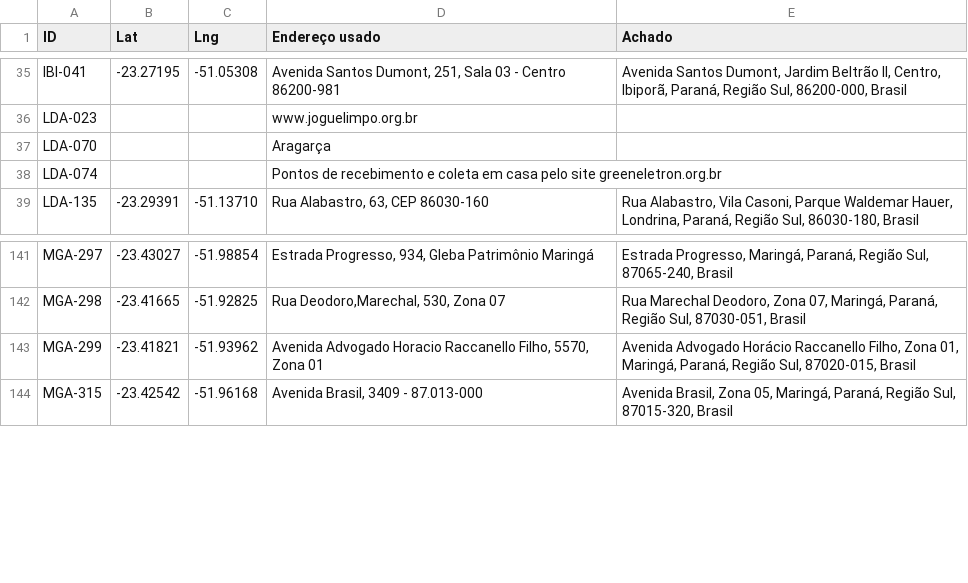
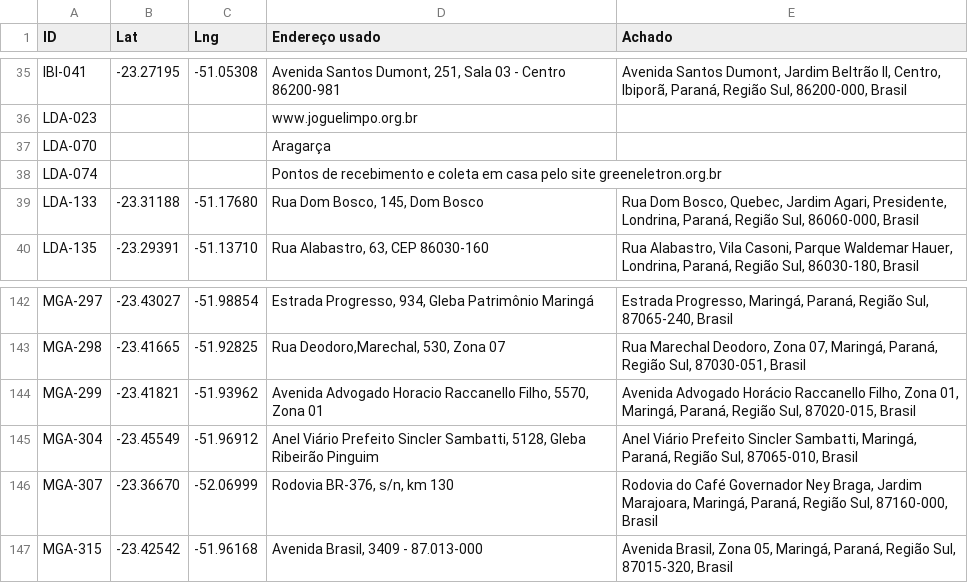
Before and after one commit to JenniferWaldhelm/desvia, a CSV file: dados/coordenadas.csv, drawn as a sheet; only a part is shown, gaps mark what is left out.

```diff
--- a/dados/coordenadas.csv
+++ b/dados/coordenadas.csv
@@ -38,2 +38,3 @@ LDA-070,,,Aragarça,
 LDA-074,,,Pontos de recebimento e coleta em casa pelo site greeneletron.org.br,
+LDA-133,-23.31188,-51.17680,"Rua Dom Bosco, 145, Dom Bosco","Rua Dom Bosco, Quebec, Jardim Agari, Presidente, Londrina, Paraná, Região Sul, 86060-000, Brasil"
 LDA-135,-23.29391,-51.13710,"Rua Alabastro, 63, CEP 86030-160","Rua Alabastro, Vila Casoni, Parque Waldemar Hauer, Londrina, Paraná, Região Sul, 86030-180, Brasil"
@@ -143,2 +144,4 @@ MGA-298,-23.41665,-51.92825,"Rua Deodoro,Marechal, 530, Zona 07","Rua Marechal D
 MGA-299,-23.41821,-51.93962,"Avenida Advogado Horacio Raccanello Filho, 5570, Zona 01","Avenida Advogado Horácio Raccanello Filho, Zona 01, Maringá, Paraná, Região Sul, 87020-015, Brasil"
+MGA-304,-23.45549,-51.96912,"Anel Viário Prefeito Sincler Sambatti, 5128, Gleba Ribeirão Pinguim","Anel Viário Prefeito Sincler Sambatti, Maringá, Paraná, Região Sul, 87065-010, Brasil"
+MGA-307,-23.36670,-52.06999,"Rodovia BR-376, s/n, km 130","Rodovia do Café Governador Ney Braga, Jardim Marajoara, Maringá, Paraná, Região Sul, 87160-000, Brasil"
 MGA-315,-23.42542,-51.96168,"Avenida Brasil, 3409 - 87.013-000","Avenida Brasil, Zona 05, Maringá, Paraná, Região Sul, 87015-320, Brasil"
```
Also changed, not shown: dados/pontos.csv, 40 other files.
